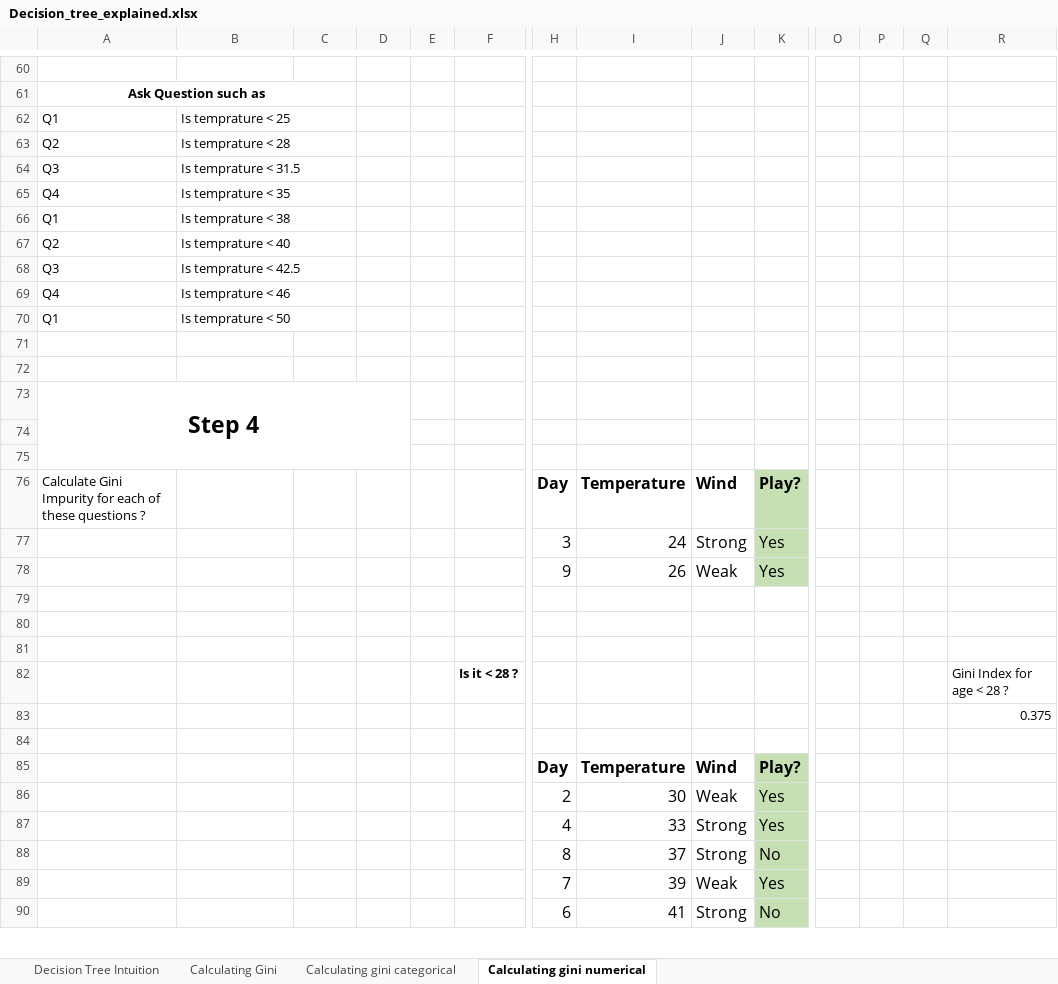
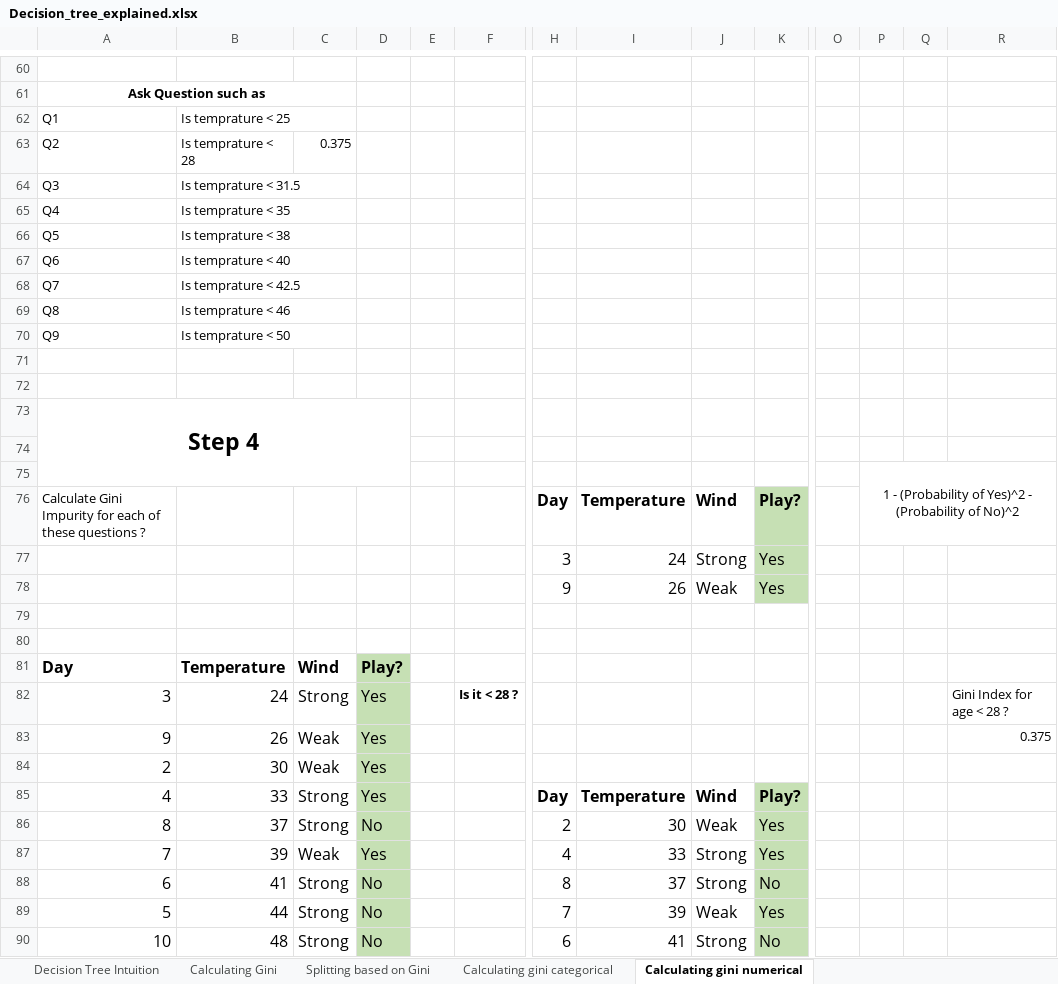
Before and after one commit to Infinity1008/Concept_explainers, an Excel workbook: Classification/Decision_trees/Decision_tree_explained.xlsx, sheet Calculating gini numerical, drawn as a sheet; only a part is shown, gaps mark what is left out; values as stored, in another font and other column widths than the file's, no borders; charts and pictures not drawn; removed rows and columns are numbered as before the commit, all else as after; rows hold the shown columns only; the diff covers the shown part only; the diff names each change by its address in the sheet, - before the commit and + after, or states it on an @@ line.

```diff
--- a/Classification/Decision_trees/Decision_tree_explained.xlsx (sheet Calculating gini numerical)
+++ b/Classification/Decision_trees/Decision_tree_explained.xlsx (sheet Calculating gini numerical)
+sheet tab: Splitting based on Gini
-C63: (empty)
+C63: 0.375
-A66: Q1
+A66: Q5
-A67: Q2
+A67: Q6
-A68: Q3
+A68: Q7
-A69: Q4
+A69: Q8
-A70: Q1
+A70: Q9
-P75: (empty)
+P75: 1 - (Probability of Yes)^2 - (Probability of No)^2
+P75:R76 merged
-row 81: (empty)
+row 81: Day | Temperature | Wind | Play?
-D81 fill: none
+D81 fill: #C6E0B4
-row 82:  |  |  |  |  | Is it < 28 ? |  |  |  |  |  |  |  | Gini Index for age < 28 ?
-row 83:  |  |  |  |  |  |  |  |  |  |  |  |  | 0.375
-row 82: (empty)
+row 82: 3 | 24 | Strong | Yes |  | Is it < 28 ? |  |  |  |  |  |  |  | Gini Index for age < 28 ?
-D82 fill: none
+D82 fill: #C6E0B4
-row 85:  |  |  |  |  |  | Day | Temperature | Wind | Play?
-row 86:  |  |  |  |  |  | 2 | 30 | Weak | Yes
-row 87:  |  |  |  |  |  | 4 | 33 | Strong | Yes
+row 83: 9 | 26 | Weak | Yes |  |  |  |  |  |  |  |  |  | 0.375
+row 84: 2 | 30 | Weak | Yes
+row 85: 4 | 33 | Strong | Yes |  |  | Day | Temperature | Wind | Play?
+row 86: 8 | 37 | Strong | No |  |  | 2 | 30 | Weak | Yes
+row 87: 7 | 39 | Weak | Yes |  |  | 4 | 33 | Strong | Yes
-A88: (empty)
+A88: 6
-B88: (empty)
+B88: 41
-C88:C90: (empty)
+C88:C90: Strong
-D88:D90: (empty)
+D88:D90: No
-D88:D90 fill: none
+D88:D90 fill: #C6E0B4
-A89: (empty)
+A89: 5
-B89: (empty)
+B89: 44
-A90: (empty)
+A90: 10
-B90: (empty)
+B90: 48
```
Also changed, not shown: 4 edited cells and cell formats elsewhere in this sheet, charts or pictures, Classification/Decision_trees/Decision_tree_classifier_explained.xlsx, Classification/Decision_trees/Decision_tree_regressor_explained.xlsx, 11 other files.
